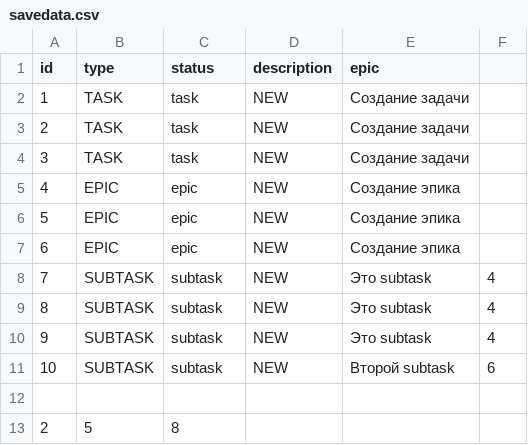
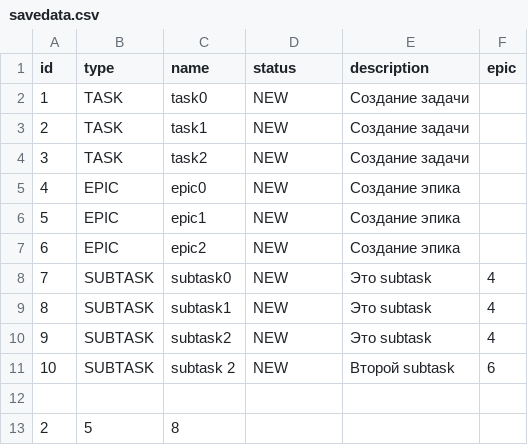
Before and after one commit to elfedyukova/java-sprint3-hw, a CSV file: resources/savedata.csv, drawn as a sheet.

```diff
--- a/resources/savedata.csv
+++ b/resources/savedata.csv
@@ -1,12 +1,12 @@
-id, type, status, description, epic
-1,TASK,task,NEW,Создание задачи,
-2,TASK,task,NEW,Создание задачи,
-3,TASK,task,NEW,Создание задачи,
-4,EPIC,epic,NEW,Создание эпика,
-5,EPIC,epic,NEW,Создание эпика,
-6,EPIC,epic,NEW,Создание эпика,
-7,SUBTASK,subtask,NEW,Это subtask,4
-8,SUBTASK,subtask,NEW,Это subtask,4
-9,SUBTASK,subtask,NEW,Это subtask,4
-10,SUBTASK,subtask,NEW,Второй subtask,6
+id,type,name,status,description,epic
+1,TASK,task0,NEW,Создание задачи,
+2,TASK,task1,NEW,Создание задачи,
+3,TASK,task2,NEW,Создание задачи,
+4,EPIC,epic0,NEW,Создание эпика,
+5,EPIC,epic1,NEW,Создание эпика,
+6,EPIC,epic2,NEW,Создание эпика,
+7,SUBTASK,subtask0,NEW,Это subtask,4
+8,SUBTASK,subtask1,NEW,Это subtask,4
+9,SUBTASK,subtask2,NEW,Это subtask,4
+10,SUBTASK,subtask 2 ,NEW,Второй subtask,6
 
```
Also changed, not shown: 3 other files.
